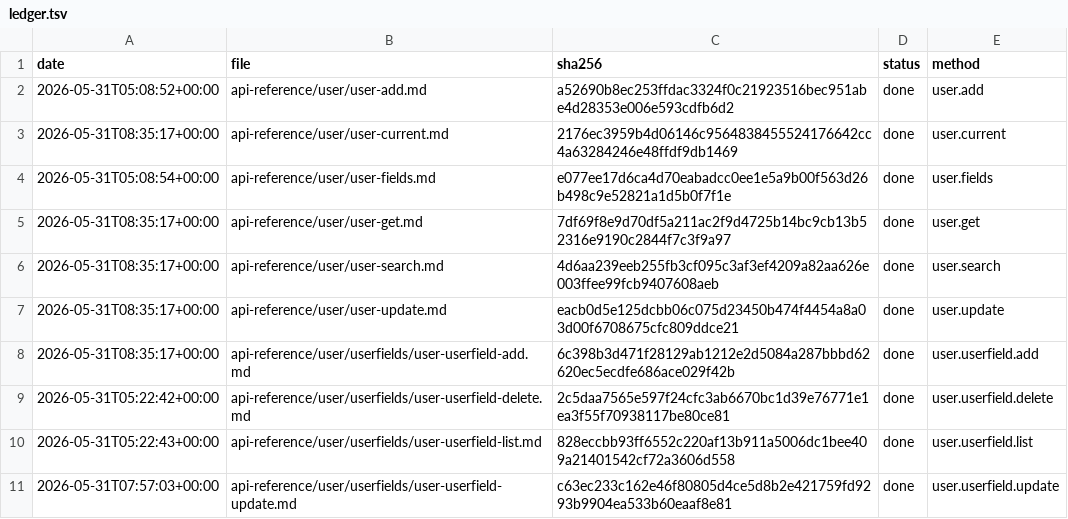
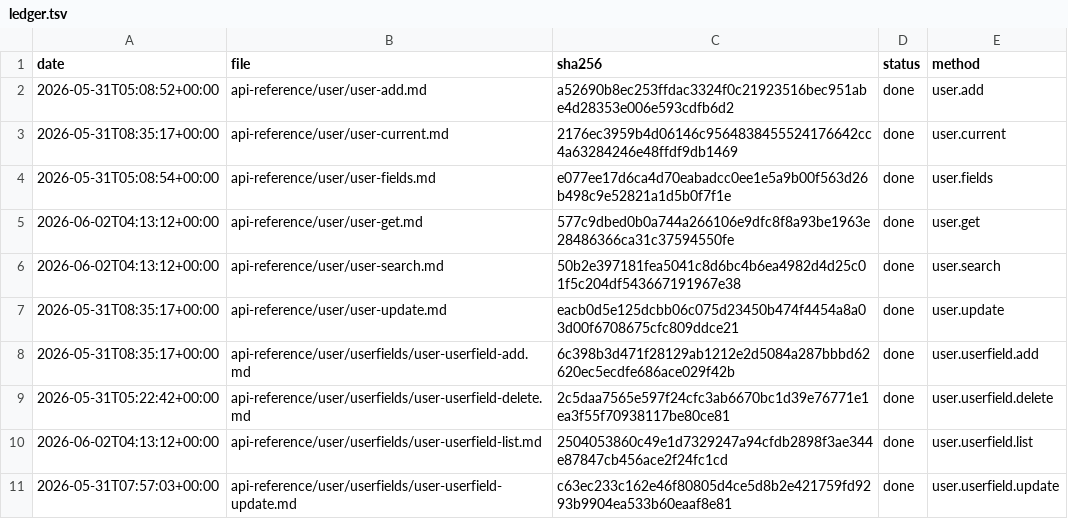
Before and after one commit to IgorShevchik/b24-rest-docs, a TSV file: .actualize/ledger.tsv, drawn as a sheet.

```diff
--- a/.actualize/ledger.tsv
+++ b/.actualize/ledger.tsv
@@ -4,4 +4,4 @@ date	file	sha256	status	method
 2026-05-31T05:08:54+00:00	api-reference/user/user-fields.md	e077ee17d6ca4d70eabadcc0ee1e5a9b00f563d26b498c9e52821a1d5b0f7f1e	done	user.fields
-2026-05-31T08:35:17+00:00	api-reference/user/user-get.md	7df69f8e9d70df5a211ac2f9d4725b14bc9cb13b52316e9190c2844f7c3f9a97	done	user.get
-2026-05-31T08:35:17+00:00	api-reference/user/user-search.md	4d6aa239eeb255fb3cf095c3af3ef4209a82aa626e003ffee99fcb9407608aeb	done	user.search
+2026-06-02T04:13:12+00:00	api-reference/user/user-get.md	577c9dbed0b0a744a266106e9dfc8f8a93be1963e28486366ca31c37594550fe	done	user.get
+2026-06-02T04:13:12+00:00	api-reference/user/user-search.md	50b2e397181fea5041c8d6bc4b6ea4982d4d25c01f5c204df543667191967e38	done	user.search
 2026-05-31T08:35:17+00:00	api-reference/user/user-update.md	eacb0d5e125dcbb06c075d23450b474f4454a8a03d00f6708675cfc809ddce21	done	user.update
@@ -9,3 +9,3 @@ date	file	sha256	status	method
 2026-05-31T05:22:42+00:00	api-reference/user/userfields/user-userfield-delete.md	2c5daa7565e597f24cfc3ab6670bc1d39e76771e1ea3f55f70938117be80ce81	done	user.userfield.delete
-2026-05-31T05:22:43+00:00	api-reference/user/userfields/user-userfield-list.md	828eccbb93ff6552c220af13b911a5006dc1bee409a21401542cf72a3606d558	done	user.userfield.list
+2026-06-02T04:13:12+00:00	api-reference/user/userfields/user-userfield-list.md	2504053860c49e1d7329247a94cfdb2898f3ae344e87847cb456ace2f24fc1cd	done	user.userfield.list
 2026-05-31T07:57:03+00:00	api-reference/user/userfields/user-userfield-update.md	c63ec233c162e46f80805d4ce5d8b2e421759fd9293b9904ea533b60eaaf8e81	done	user.userfield.update
```
Also changed, not shown: 3 other files.
